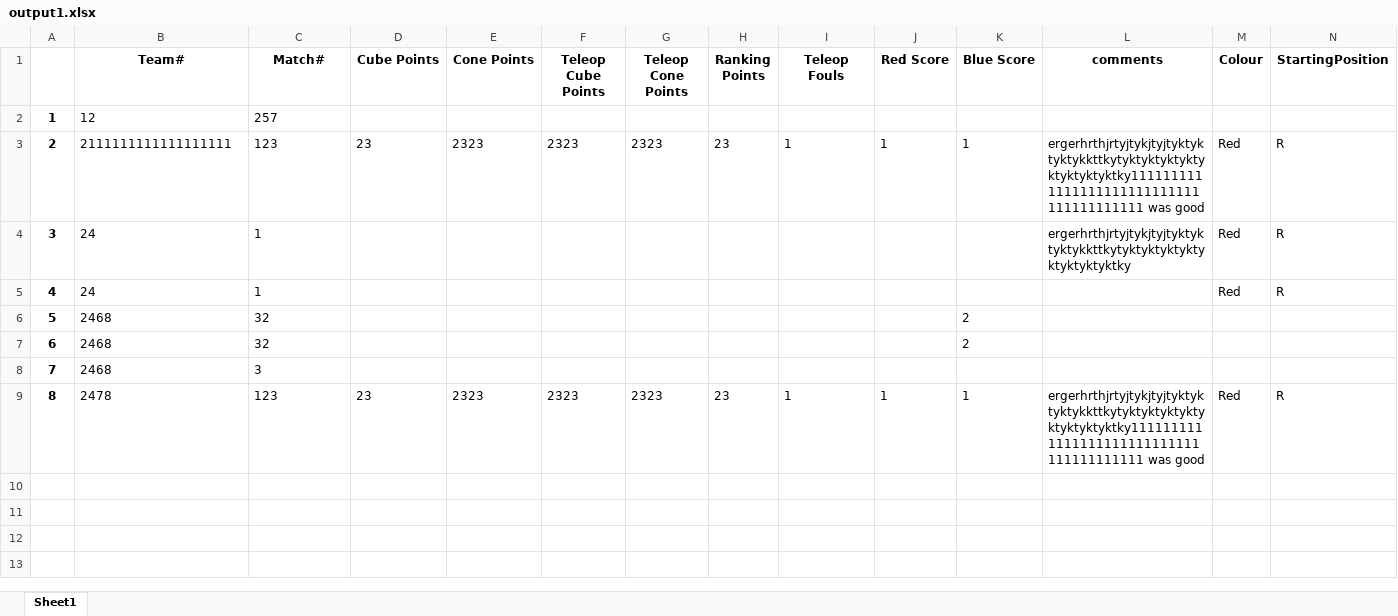
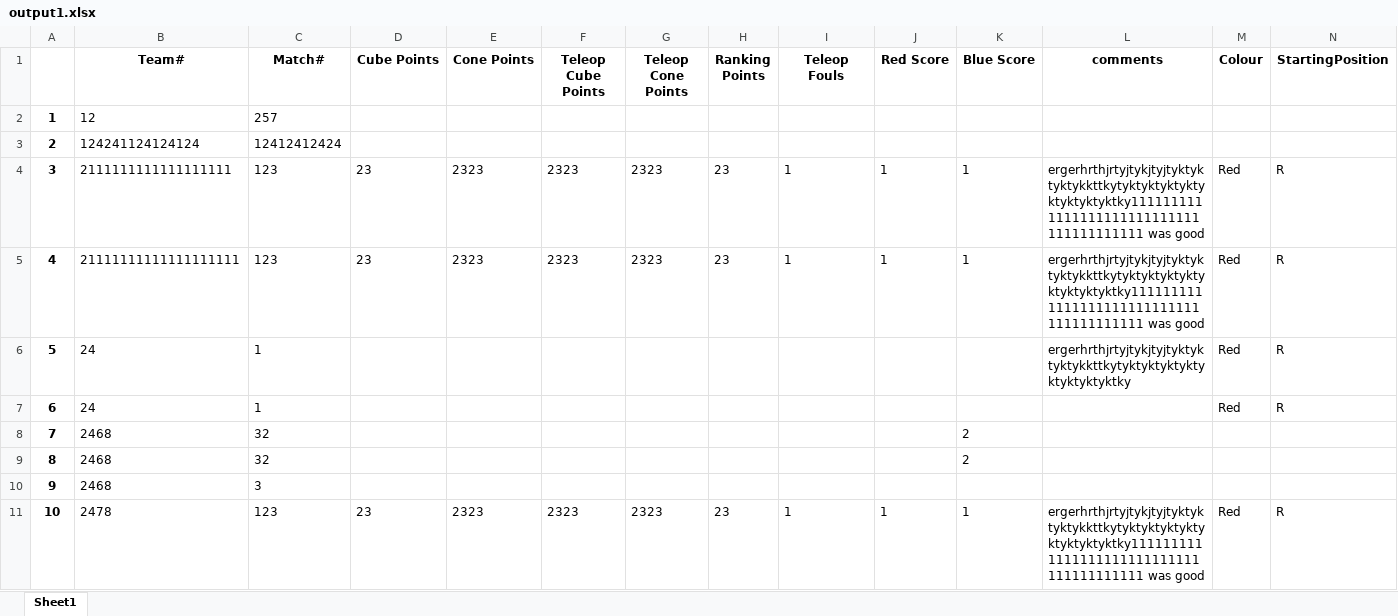
Before and after one commit to VoidNinja900/HNH-Scouting-Com, an Excel workbook: ExcelFiles/output1.xlsx, sheet Sheet1, drawn as a sheet; only a part is shown; values as stored, in another font and other column widths than the file's, no borders; addresses are those after the commit; rows hold the shown columns only; the diff names each change by its address in the sheet, - before the commit and + after, or states it on an @@ line.

Commit message:
Functionality technically down

```diff
--- a/ExcelFiles/output1.xlsx (sheet Sheet1)
+++ b/ExcelFiles/output1.xlsx (sheet Sheet1)
+row 3: 2 | 124241124124124 | 12412412424
@@ column A renumbered from row 4 down @@
+row 5: 4 | 21111111111111111111 | 123 | 23 | 2323 | 2323 | 2323 | 23 | 1 | 1 | 1 | ergerhrthjrtyjtykjtyjtyktyktyktykkttkytyktyktyktyktyktyktyktyktky1111111111111111111111111111111111111111 was good | Red | R
```
Also changed, not shown: 3 other files.
